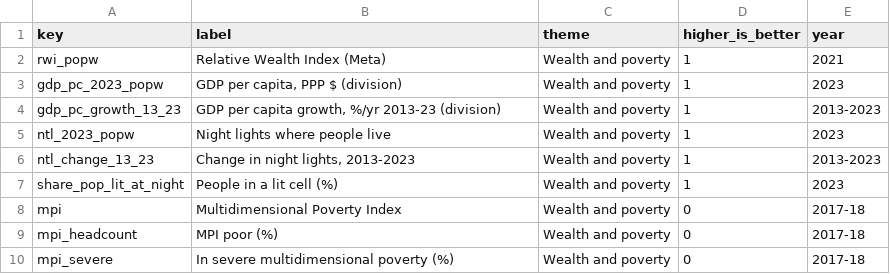
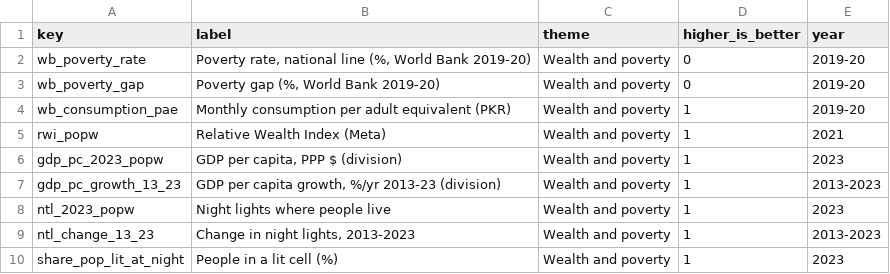
Before and after one commit to RaufNawaz/Sufi-Shrines, a TSV file: pipeline/gis/atlas/indicator_catalog.tsv, drawn as a sheet; only a part is shown; the shorter side is filled out with more unchanged rows.

```diff
--- a/pipeline/gis/atlas/indicator_catalog.tsv
+++ b/pipeline/gis/atlas/indicator_catalog.tsv
@@ -1,2 +1,5 @@
 key	label	theme	higher_is_better	year
+wb_poverty_rate	Poverty rate, national line (%, World Bank 2019-20)	Wealth and poverty	0	2019-20
+wb_poverty_gap	Poverty gap (%, World Bank 2019-20)	Wealth and poverty	0	2019-20
+wb_consumption_pae	Monthly consumption per adult equivalent (PKR)	Wealth and poverty	1	2019-20
 rwi_popw	Relative Wealth Index (Meta)	Wealth and poverty	1	2021
```
Also changed, not shown: pipeline/gis/atlas/atlas_codebook.csv, pipeline/gis/welfare/fetched_extended.tsv, 9 other files.
